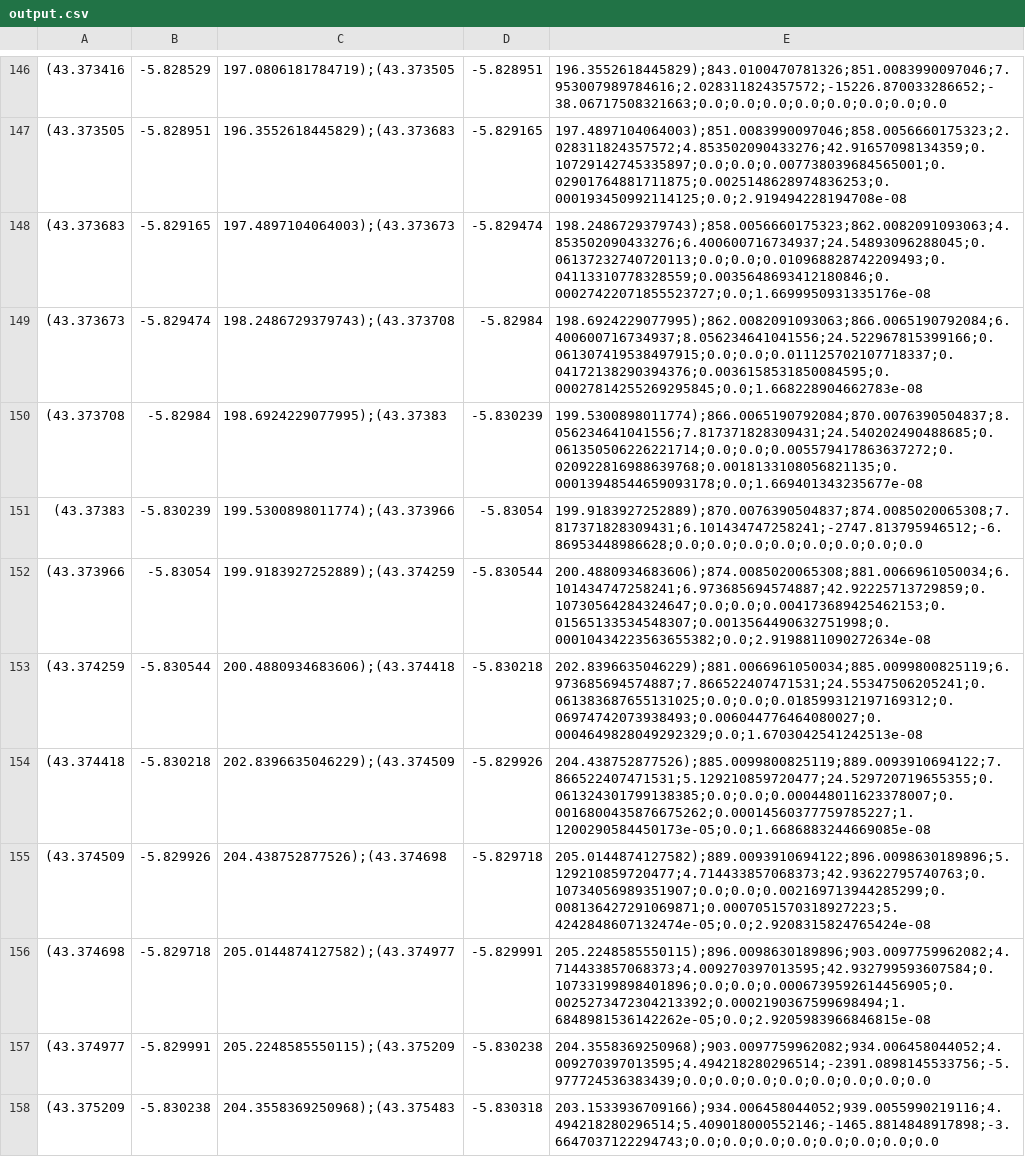
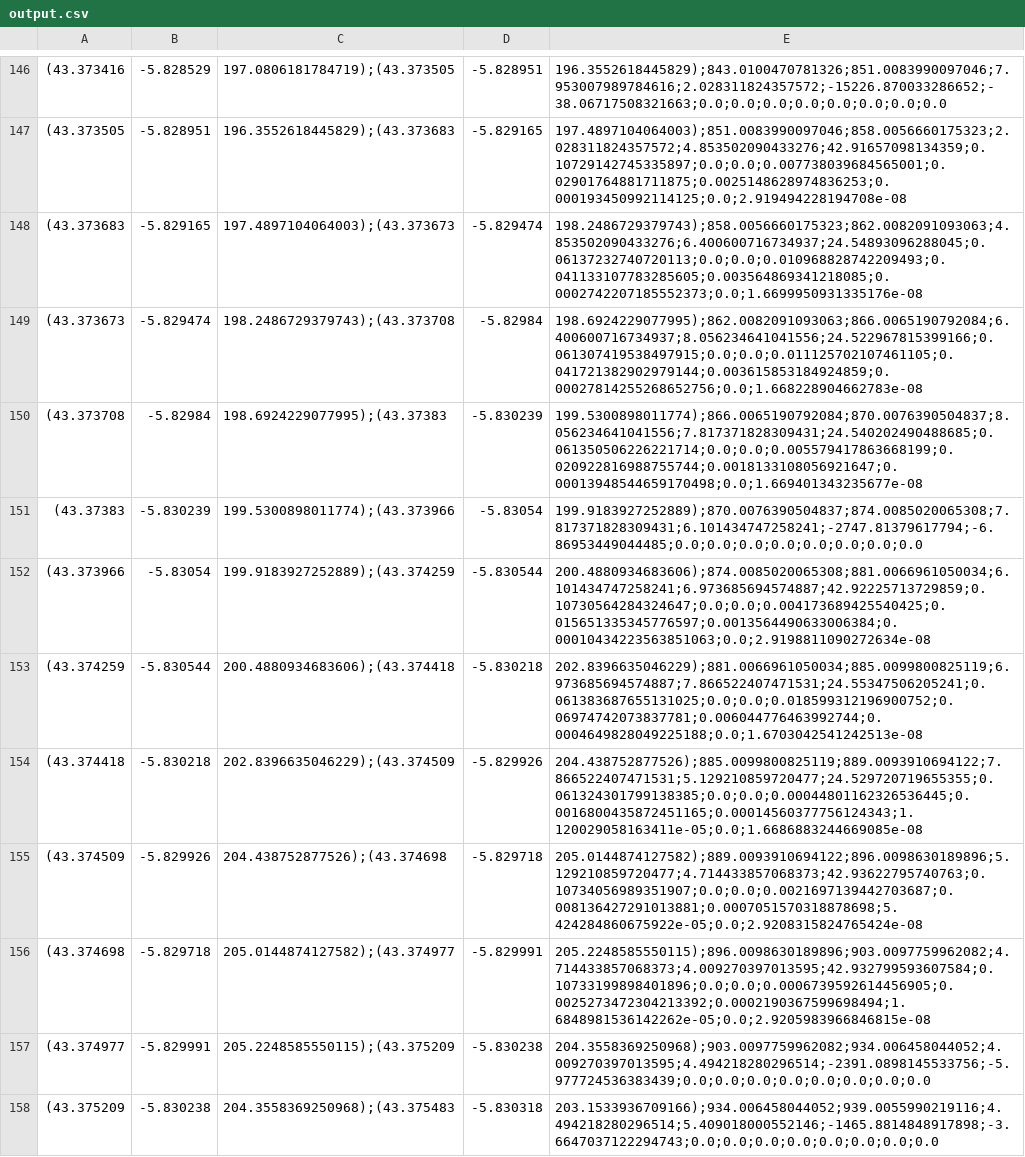
Before and after one commit to pablomsales/buses-electricos, a CSV file: outputs/linea_d2_real/output.csv, drawn as a sheet; only a part is shown, gaps mark what is left out; the diff covers the shown part only; the diff names each change by its address in the sheet, - before the commit and + after, or states it on an @@ line.

```diff
--- a/outputs/linea_d2_real/output.csv
+++ b/outputs/linea_d2_real/output.csv
-E148: 198.2486729379743);858.0056660175323;862.0082091093063;4.853502090433276;6.400600716734937;24.54893096288045;0.06137232740720113;0.0;0.0;0.010968828742209493;0.04113310778328559;0.0035648693412180846;0.00027422071855523727;0.0;1.6699950931335176e-08
+E148: 198.2486729379743);858.0056660175323;862.0082091093063;4.853502090433276;6.400600716734937;24.54893096288045;0.06137232740720113;0.0;0.0;0.010968828742209493;0.041133107783285605;0.003564869341218085;0.0002742207185552373;0.0;1.6699950931335176e-08
-E149: 198.6924229077995);862.0082091093063;866.0065190792084;6.400600716734937;8.056234641041556;24.522967815399166;0.061307419538497915;0.0;0.0;0.011125702107718337;0.04172138290394376;0.0036158531850084595;0.00027814255269295845;0.0;1.668228904662783e-08
+E149: 198.6924229077995);862.0082091093063;866.0065190792084;6.400600716734937;8.056234641041556;24.522967815399166;0.061307419538497915;0.0;0.0;0.011125702107461105;0.041721382902979144;0.003615853184924859;0.00027814255268652756;0.0;1.668228904662783e-08
-E150: 199.5300898011774);866.0065190792084;870.0076390504837;8.056234641041556;7.817371828309431;24.540202490488685;0.061350506226221714;0.0;0.0;0.005579417863637272;0.020922816988639768;0.0018133108056821135;0.00013948544659093178;0.0;1.669401343235677e-08
+E150: 199.5300898011774);866.0065190792084;870.0076390504837;8.056234641041556;7.817371828309431;24.540202490488685;0.061350506226221714;0.0;0.0;0.005579417863668199;0.020922816988755744;0.0018133108056921647;0.00013948544659170498;0.0;1.669401343235677e-08
-E151: 199.9183927252889);870.0076390504837;874.0085020065308;7.817371828309431;6.101434747258241;-2747.813795946512;-6.86953448986628;0.0;0.0;0.0;0.0;0.0;0.0;0.0;0.0
+E151: 199.9183927252889);870.0076390504837;874.0085020065308;7.817371828309431;6.101434747258241;-2747.81379617794;-6.86953449044485;0.0;0.0;0.0;0.0;0.0;0.0;0.0;0.0
-E152: 200.4880934683606);874.0085020065308;881.0066961050034;6.101434747258241;6.973685694574887;42.92225713729859;0.10730564284324647;0.0;0.0;0.004173689425462153;0.01565133534548307;0.0013564490632751998;0.00010434223563655382;0.0;2.9198811090272634e-08
+E152: 200.4880934683606);874.0085020065308;881.0066961050034;6.101434747258241;6.973685694574887;42.92225713729859;0.10730564284324647;0.0;0.0;0.004173689425540425;0.015651335345776597;0.0013564490633006384;0.00010434223563851063;0.0;2.9198811090272634e-08
-E153: 202.8396635046229);881.0066961050034;885.0099800825119;6.973685694574887;7.866522407471531;24.55347506205241;0.061383687655131025;0.0;0.0;0.018599312197169312;0.06974742073938493;0.006044776464080027;0.0004649828049292329;0.0;1.6703042541242513e-08
+E153: 202.8396635046229);881.0066961050034;885.0099800825119;6.973685694574887;7.866522407471531;24.55347506205241;0.061383687655131025;0.0;0.0;0.018599312196900752;0.06974742073837781;0.006044776463992744;0.0004649828049225188;0.0;1.6703042541242513e-08
-E154: 204.438752877526);885.0099800825119;889.0093910694122;7.866522407471531;5.129210859720477;24.529720719655355;0.061324301799138385;0.0;0.0;0.000448011623378007;0.0016800435876675262;0.00014560377759785227;1.1200290584450173e-05;0.0;1.6686883244669085e-08
+E154: 204.438752877526);885.0099800825119;889.0093910694122;7.866522407471531;5.129210859720477;24.529720719655355;0.061324301799138385;0.0;0.0;0.00044801162326536445;0.0016800435872451165;0.00014560377756124343;1.120029058163411e-05;0.0;1.6686883244669085e-08
-E155: 205.0144874127582);889.0093910694122;896.0098630189896;5.129210859720477;4.714433857068373;42.93622795740763;0.10734056989351907;0.0;0.0;0.002169713944285299;0.008136427291069871;0.0007051570318927223;5.4242848607132474e-05;0.0;2.9208315824765424e-08
+E155: 205.0144874127582);889.0093910694122;896.0098630189896;5.129210859720477;4.714433857068373;42.93622795740763;0.10734056989351907;0.0;0.0;0.0021697139442703687;0.008136427291013881;0.0007051570318878698;5.424284860675922e-05;0.0;2.9208315824765424e-08
```
Also changed, not shown: 112 edited cells elsewhere in this file, outputs/linea_d2_simulation_combustion/output.csv, outputs/linea_d2_simulation_electric/output.csv, 6 other files.
